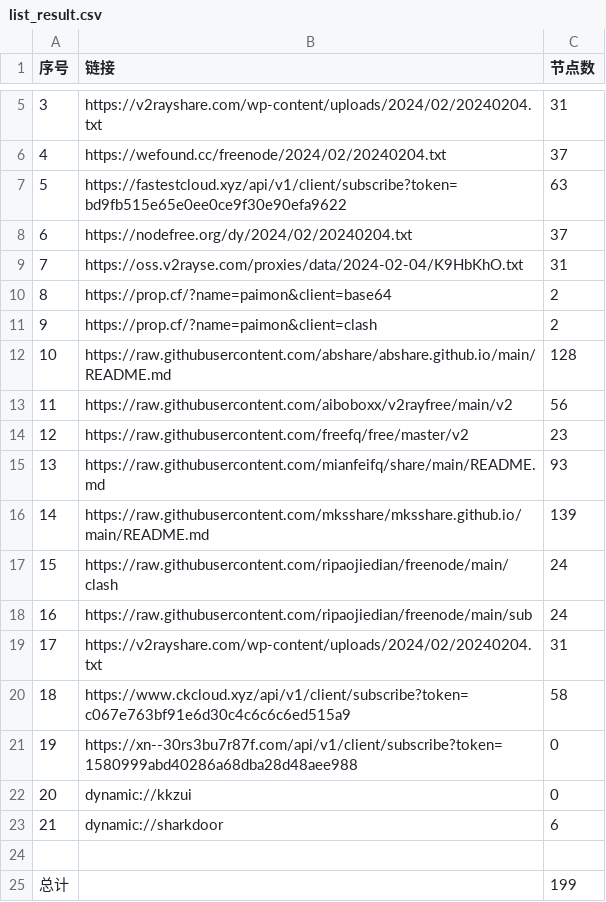
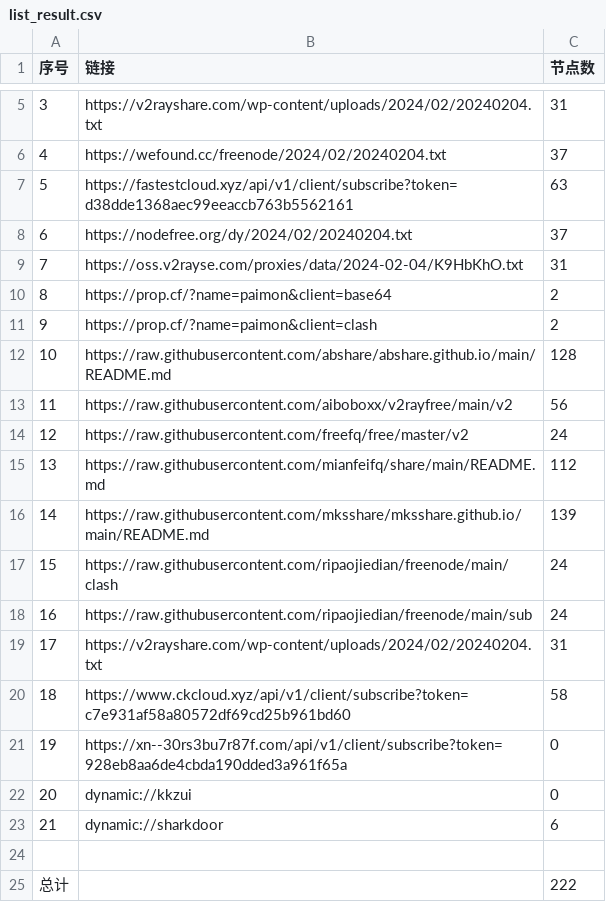
Before and after one commit to PrimarySchoolChief/NoMoreWalls, a CSV file: list_result.csv, drawn as a sheet; only a part is shown, gaps mark what is left out.

```diff
--- a/list_result.csv
+++ b/list_result.csv
@@ -6,3 +6,3 @@
 4,https://wefound.cc/freenode/2024/02/20240204.txt,37
-5,https://fastestcloud.xyz/api/v1/client/subscribe?token=bd9fb515e65e0ee0ce9f30e90efa9622,63
+5,https://fastestcloud.xyz/api/v1/client/subscribe?token=d38dde1368aec99eeaccb763b5562161,63
 6,https://nodefree.org/dy/2024/02/20240204.txt,37
@@ -13,4 +13,4 @@
 11,https://raw.githubusercontent.com/aiboboxx/v2rayfree/main/v2,56
-12,https://raw.githubusercontent.com/freefq/free/master/v2,23
-13,https://raw.githubusercontent.com/mianfeifq/share/main/README.md,93
+12,https://raw.githubusercontent.com/freefq/free/master/v2,24
+13,https://raw.githubusercontent.com/mianfeifq/share/main/README.md,112
 14,https://raw.githubusercontent.com/mksshare/mksshare.github.io/main/README.md,139
@@ -19,4 +19,4 @@
 17,https://v2rayshare.com/wp-content/uploads/2024/02/20240204.txt,31
-18,https://www.ckcloud.xyz/api/v1/client/subscribe?token=c067e763bf91e6d30c4c6c6c6ed515a9,58
-19,https://xn--30rs3bu7r87f.com/api/v1/client/subscribe?token=1580999abd40286a68dba28d48aee988,0
+18,https://www.ckcloud.xyz/api/v1/client/subscribe?token=c7e931af58a80572df69cd25b961bd60,58
+19,https://xn--30rs3bu7r87f.com/api/v1/client/subscribe?token=928eb8aa6de4cbda190dded3a961f65a,0
 20,dynamic://kkzui,0
@@ -24,2 +24,2 @@
 
-总计,,199
+总计,,222
```
Also changed, not shown: 14 other files.
